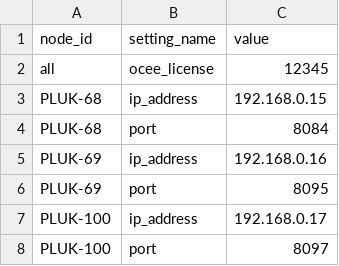
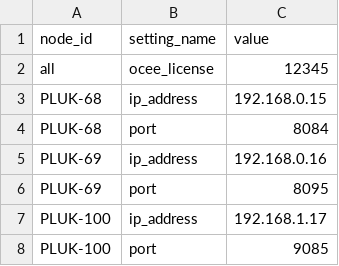
Before and after one commit to katotoy/JenkinsPractice, a CSV file: cws_config.csv, drawn as a sheet.

```diff
--- a/cws_config.csv
+++ b/cws_config.csv
@@ -6,3 +6,3 @@ PLUK-69,ip_address,192.168.0.16
 PLUK-69,port,8095
-PLUK-100,ip_address,192.168.0.17
-PLUK-100,port,8097
+PLUK-100,ip_address,192.168.1.17
+PLUK-100,port,9085
```
